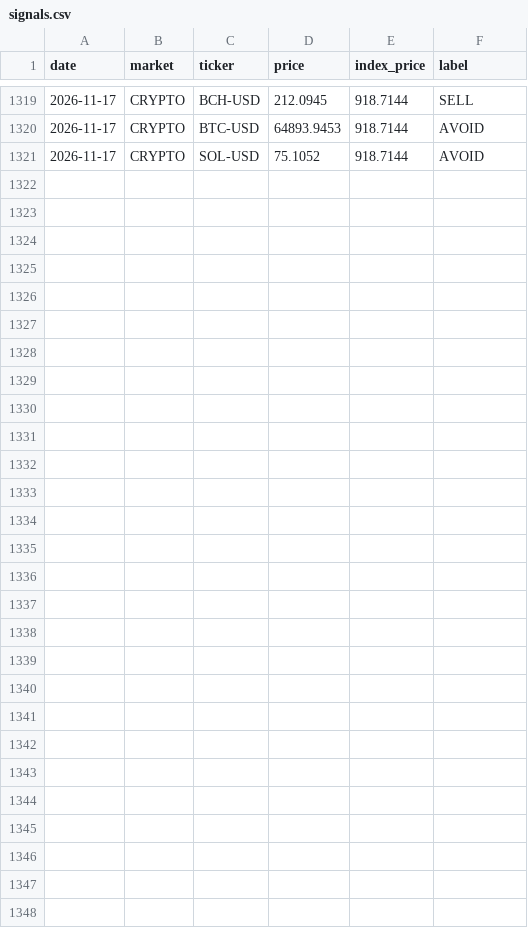
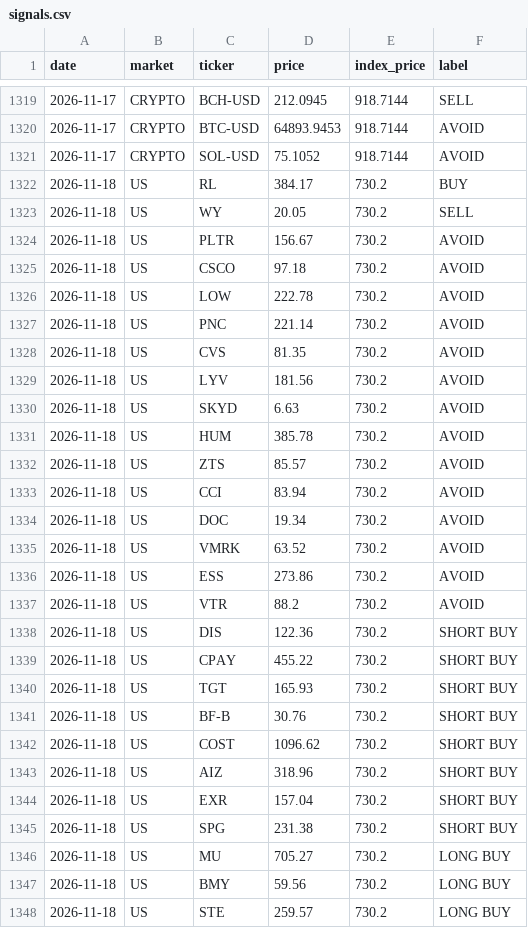
Before and after one commit to clyphor/stock-screener, a CSV file: results/signals.csv, drawn as a sheet; only a part is shown, gaps mark what is left out; the diff names each change by its address in the sheet, - before the commit and + after, or states it on an @@ line.

```diff
--- a/results/signals.csv
+++ b/results/signals.csv
+row 1322: 2026-11-18 | US | RL | 384.17 | 730.2 | BUY
+row 1323: 2026-11-18 | US | WY | 20.05 | 730.2 | SELL
+row 1324: 2026-11-18 | US | PLTR | 156.67 | 730.2 | AVOID
+row 1325: 2026-11-18 | US | CSCO | 97.18 | 730.2 | AVOID
+row 1326: 2026-11-18 | US | LOW | 222.78 | 730.2 | AVOID
+row 1327: 2026-11-18 | US | PNC | 221.14 | 730.2 | AVOID
+row 1328: 2026-11-18 | US | CVS | 81.35 | 730.2 | AVOID
+row 1329: 2026-11-18 | US | LYV | 181.56 | 730.2 | AVOID
+row 1330: 2026-11-18 | US | SKYD | 6.63 | 730.2 | AVOID
+row 1331: 2026-11-18 | US | HUM | 385.78 | 730.2 | AVOID
+row 1332: 2026-11-18 | US | ZTS | 85.57 | 730.2 | AVOID
+row 1333: 2026-11-18 | US | CCI | 83.94 | 730.2 | AVOID
+row 1334: 2026-11-18 | US | DOC | 19.34 | 730.2 | AVOID
+row 1335: 2026-11-18 | US | VMRK | 63.52 | 730.2 | AVOID
+row 1336: 2026-11-18 | US | ESS | 273.86 | 730.2 | AVOID
+row 1337: 2026-11-18 | US | VTR | 88.2 | 730.2 | AVOID
+row 1338: 2026-11-18 | US | DIS | 122.36 | 730.2 | SHORT BUY
+row 1339: 2026-11-18 | US | CPAY | 455.22 | 730.2 | SHORT BUY
+row 1340: 2026-11-18 | US | TGT | 165.93 | 730.2 | SHORT BUY
+row 1341: 2026-11-18 | US | BF-B | 30.76 | 730.2 | SHORT BUY
+row 1342: 2026-11-18 | US | COST | 1096.62 | 730.2 | SHORT BUY
+row 1343: 2026-11-18 | US | AIZ | 318.96 | 730.2 | SHORT BUY
+row 1344: 2026-11-18 | US | EXR | 157.04 | 730.2 | SHORT BUY
+row 1345: 2026-11-18 | US | SPG | 231.38 | 730.2 | SHORT BUY
+row 1346: 2026-11-18 | US | MU | 705.27 | 730.2 | LONG BUY
+row 1347: 2026-11-18 | US | BMY | 59.56 | 730.2 | LONG BUY
+row 1348: 2026-11-18 | US | STE | 259.57 | 730.2 | LONG BUY
```
Also changed, not shown: results/label_state.csv, results/macro_history.csv, 4 other files.
